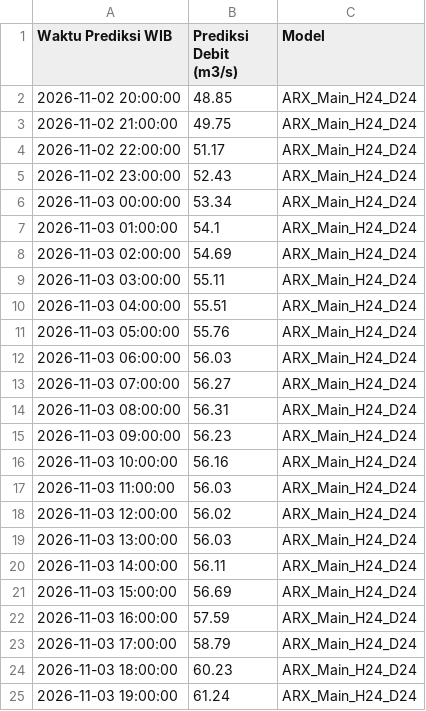
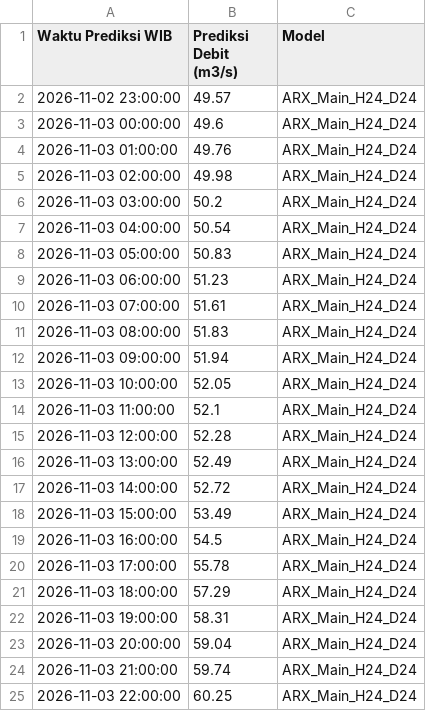
Before and after one commit to ajuneuh/prediksi-dayeuhkolot, a CSV file: v1.1/Prediksi_Debit_24Jam.csv, drawn as a sheet.

```diff
--- a/v1.1/Prediksi_Debit_24Jam.csv
+++ b/v1.1/Prediksi_Debit_24Jam.csv
@@ -1,25 +1,25 @@
 Waktu Prediksi WIB,Prediksi Debit (m3/s),Model
-2026-11-02 20:00:00,48.85,ARX_Main_H24_D24
-2026-11-02 21:00:00,49.75,ARX_Main_H24_D24
-2026-11-02 22:00:00,51.17,ARX_Main_H24_D24
-2026-11-02 23:00:00,52.43,ARX_Main_H24_D24
-2026-11-03 00:00:00,53.34,ARX_Main_H24_D24
-2026-11-03 01:00:00,54.1,ARX_Main_H24_D24
-2026-11-03 02:00:00,54.69,ARX_Main_H24_D24
-2026-11-03 03:00:00,55.11,ARX_Main_H24_D24
-2026-11-03 04:00:00,55.51,ARX_Main_H24_D24
-2026-11-03 05:00:00,55.76,ARX_Main_H24_D24
-2026-11-03 06:00:00,56.03,ARX_Main_H24_D24
-2026-11-03 07:00:00,56.27,ARX_Main_H24_D24
-2026-11-03 08:00:00,56.31,ARX_Main_H24_D24
-2026-11-03 09:00:00,56.23,ARX_Main_H24_D24
-2026-11-03 10:00:00,56.16,ARX_Main_H24_D24
-2026-11-03 11:00:00,56.03,ARX_Main_H24_D24
-2026-11-03 12:00:00,56.02,ARX_Main_H24_D24
-2026-11-03 13:00:00,56.03,ARX_Main_H24_D24
-2026-11-03 14:00:00,56.11,ARX_Main_H24_D24
-2026-11-03 15:00:00,56.69,ARX_Main_H24_D24
-2026-11-03 16:00:00,57.59,ARX_Main_H24_D24
-2026-11-03 17:00:00,58.79,ARX_Main_H24_D24
-2026-11-03 18:00:00,60.23,ARX_Main_H24_D24
-2026-11-03 19:00:00,61.24,ARX_Main_H24_D24
+2026-11-02 23:00:00,49.57,ARX_Main_H24_D24
+2026-11-03 00:00:00,49.6,ARX_Main_H24_D24
+2026-11-03 01:00:00,49.76,ARX_Main_H24_D24
+2026-11-03 02:00:00,49.98,ARX_Main_H24_D24
+2026-11-03 03:00:00,50.2,ARX_Main_H24_D24
+2026-11-03 04:00:00,50.54,ARX_Main_H24_D24
+2026-11-03 05:00:00,50.83,ARX_Main_H24_D24
+2026-11-03 06:00:00,51.23,ARX_Main_H24_D24
+2026-11-03 07:00:00,51.61,ARX_Main_H24_D24
+2026-11-03 08:00:00,51.83,ARX_Main_H24_D24
+2026-11-03 09:00:00,51.94,ARX_Main_H24_D24
+2026-11-03 10:00:00,52.05,ARX_Main_H24_D24
+2026-11-03 11:00:00,52.1,ARX_Main_H24_D24
+2026-11-03 12:00:00,52.28,ARX_Main_H24_D24
+2026-11-03 13:00:00,52.49,ARX_Main_H24_D24
+2026-11-03 14:00:00,52.72,ARX_Main_H24_D24
+2026-11-03 15:00:00,53.49,ARX_Main_H24_D24
+2026-11-03 16:00:00,54.5,ARX_Main_H24_D24
+2026-11-03 17:00:00,55.78,ARX_Main_H24_D24
+2026-11-03 18:00:00,57.29,ARX_Main_H24_D24
+2026-11-03 19:00:00,58.31,ARX_Main_H24_D24
+2026-11-03 20:00:00,59.04,ARX_Main_H24_D24
+2026-11-03 21:00:00,59.74,ARX_Main_H24_D24
+2026-11-03 22:00:00,60.25,ARX_Main_H24_D24
```
Also changed, not shown: v1.1/Data_Debit_7Hari.csv, v1.1/Data_Hujan_7Hari.csv, 3 other files.
